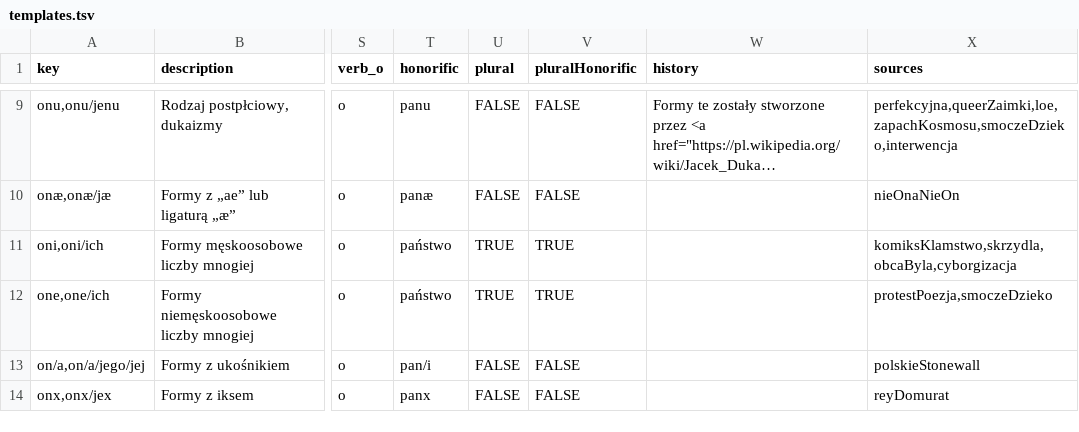
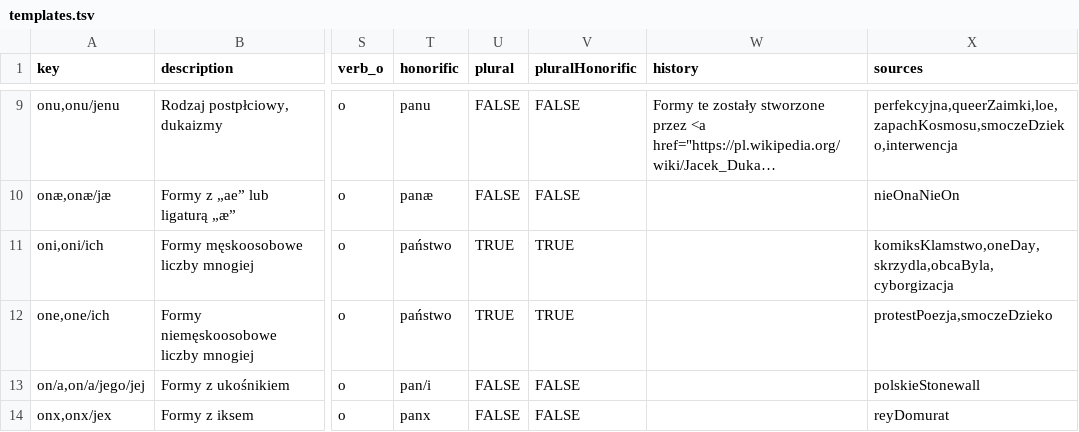
Before and after one commit to zlomenina/zajmena, a TSV file: data/templates.tsv, drawn as a sheet; only a part is shown, gaps mark what is left out; long unchanged cells end in …; the diff names each change by its address in the sheet, - before the commit and + after, or states it on an @@ line.

```diff
--- a/data/templates.tsv
+++ b/data/templates.tsv
-X11 (sources): komiksKlamstwo,skrzydla,obcaByla,cyborgizacja
+X11 (sources): komiksKlamstwo,oneDay,skrzydla,obcaByla,cyborgizacja
```
Also changed, not shown: data/sources.tsv, 1 other file.
